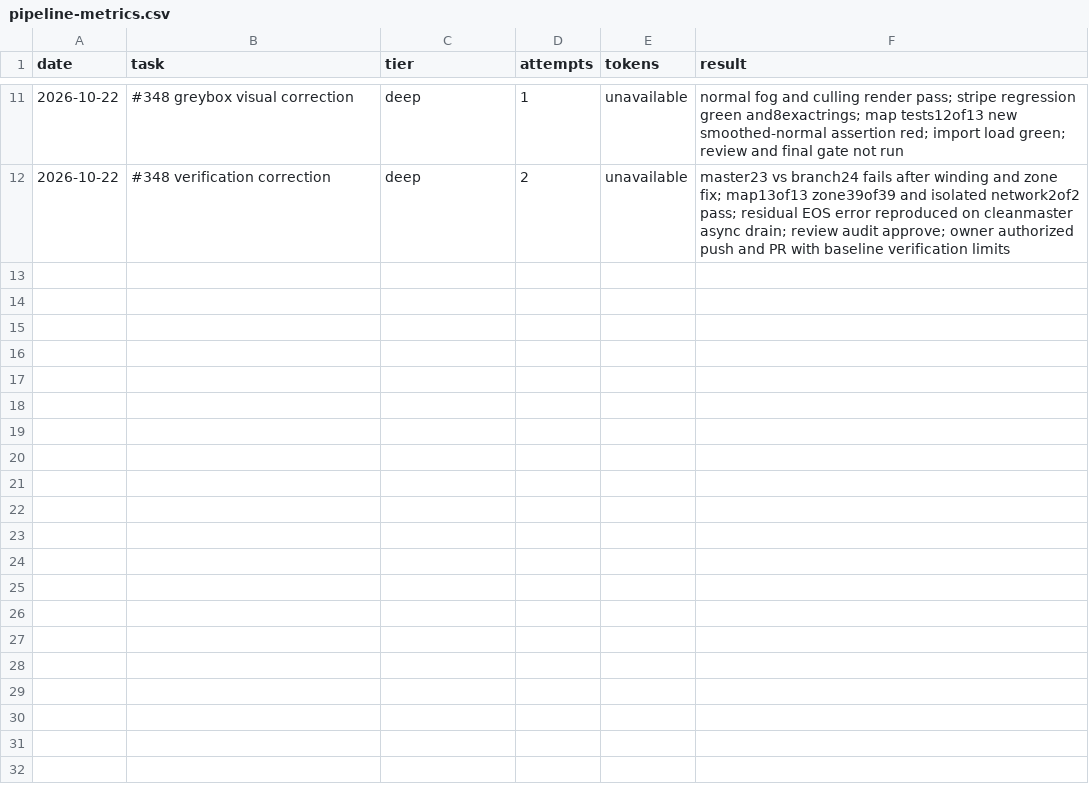
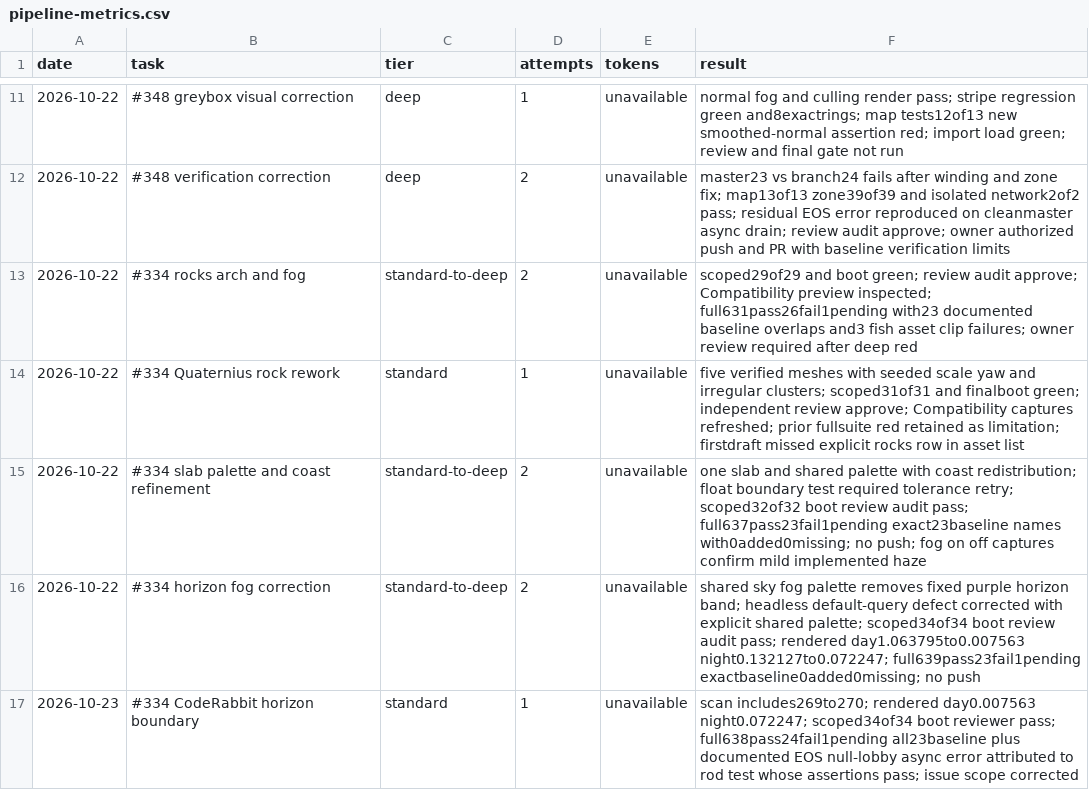
Before and after one commit to ImDarkly/loki, a CSV file: docs/pipeline-metrics.csv, drawn as a sheet; only a part is shown, gaps mark what is left out.

Commit message:
feat(world): dress island with Quaternius rocks and horizon fog (#334) (#353)
* feat(world): dress island with Quaternius rocks and horizon fog (#334)

* test(world): cover horizon boundary in rendered check (#334)

```diff
--- a/docs/pipeline-metrics.csv
+++ b/docs/pipeline-metrics.csv
@@ -12 +12,6 @@ date,task,tier,attempts,tokens,result
 2026-10-22,#348 verification correction,deep,2,unavailable,master23 vs branch24 fails after winding and zone fix; map13of13 zone39of39 and isolated network2of2 pass; residual EOS error reproduced on cleanmaster async drain; review audit approve; owner authorized push and PR with baseline verification limits
+2026-10-22,#334 rocks arch and fog,standard-to-deep,2,unavailable,scoped29of29 and boot green; review audit approve; Compatibility preview inspected; full631pass26fail1pending with23 documented baseline overlaps and3 fish asset clip failures; owner review required after deep red
+2026-10-22,#334 Quaternius rock rework,standard,1,unavailable,five verified meshes with seeded scale yaw and irregular clusters; scoped31of31 and finalboot green; independent review approve; Compatibility captures refreshed; prior fullsuite red retained as limitation; firstdraft missed explicit rocks row in asset list
+2026-10-22,#334 slab palette and coast refinement,standard-to-deep,2,unavailable,one slab and shared palette with coast redistribution; float boundary test required tolerance retry; scoped32of32 boot review audit pass; full637pass23fail1pending exact23baseline names with0added0missing; no push; fog on off captures confirm mild implemented haze
+2026-10-22,#334 horizon fog correction,standard-to-deep,2,unavailable,shared sky fog palette removes fixed purple horizon band; headless default-query defect corrected with explicit shared palette; scoped34of34 boot review audit pass; rendered day1.063795to0.007563 night0.132127to0.072247; full639pass23fail1pending exactbaseline0added0missing; no push
+2026-10-23,#334 CodeRabbit horizon boundary,standard,1,unavailable,scan includes269to270; rendered day0.007563 night0.072247; scoped34of34 boot reviewer pass; full638pass24fail1pending all23baseline plus documented EOS null-lobby async error attributed to rod test whose assertions pass; issue scope corrected
```
Also changed, not shown: 24 other files.
